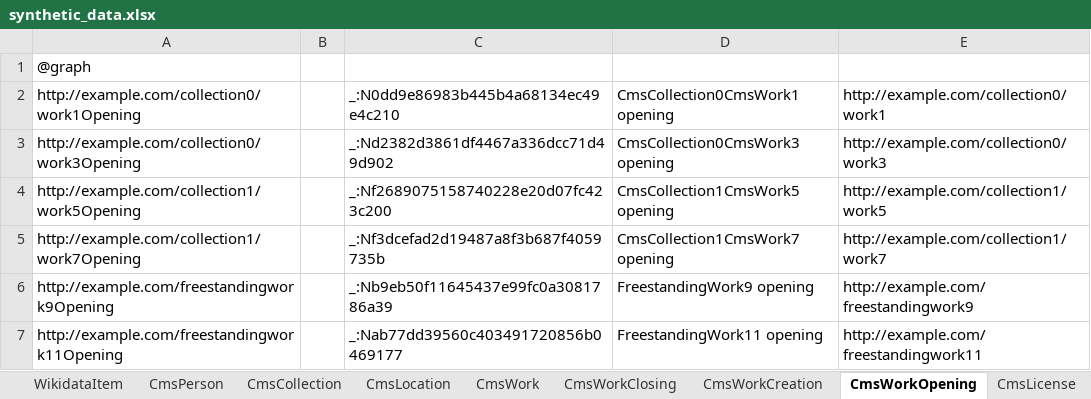
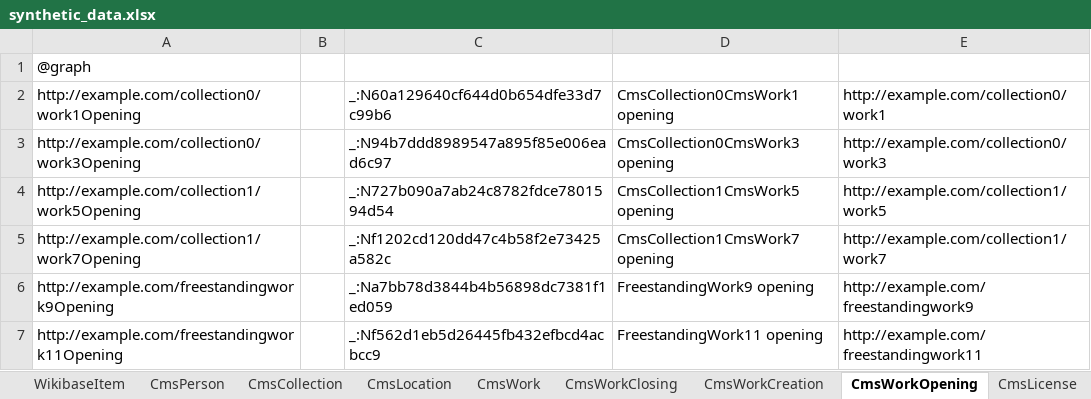
Before and after one commit to paradicms/paradicms, an Excel workbook: data/synthetic/synthetic_data.xlsx, sheet CmsWorkOpening, drawn as a sheet; values as stored, in another font and other column widths than the file's, no borders; the diff names each change by its address in the sheet, - before the commit and + after, or states it on an @@ line.

```diff
--- a/data/synthetic/synthetic_data.xlsx (sheet CmsWorkOpening)
+++ b/data/synthetic/synthetic_data.xlsx (sheet CmsWorkOpening)
-sheet tab: WikidataItem
+sheet tab: WikibaseItem
-C2: _:N0dd9e86983b445b4a68134ec49e4c210
+C2: _:N60a129640cf644d0b654dfe33d7c99b6
-C3: _:Nd2382d3861df4467a336dcc71d49d902
+C3: _:N94b7ddd8989547a895f85e006ead6c97
-C4: _:Nf2689075158740228e20d07fc423c200
+C4: _:N727b090a7ab24c8782fdce7801594d54
-C5: _:Nf3dcefad2d19487a8f3b687f4059735b
+C5: _:Nf1202cd120dd47c4b58f2e73425a582c
-C6: _:Nb9eb50f11645437e99fc0a3081786a39
+C6: _:Na7bb78d3844b4b56898dc7381f1ed059
-C7: _:Nab77dd39560c403491720856b0469177
+C7: _:Nf562d1eb5d26445fb432efbcd4acbcc9
```
Also changed, not shown: sheet CmsWork, sheet CmsWorkClosing, sheet CmsRightsStatement, 4 other files.
